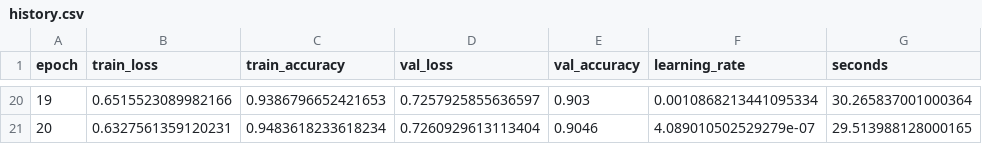
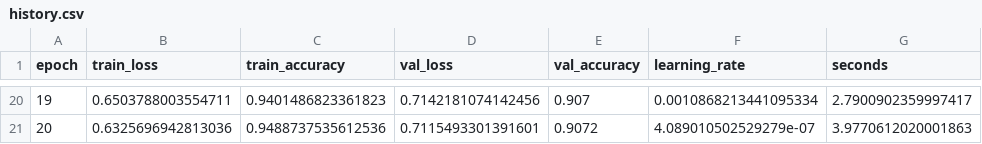
Before and after one commit to muqiulin0-code/project, a CSV file: artifacts/cifar10/history.csv, drawn as a sheet; only a part is shown, gaps mark what is left out; the diff covers the shown part only.

```diff
--- a/artifacts/cifar10/history.csv
+++ b/artifacts/cifar10/history.csv
@@ -20,2 +20,2 @@ epoch,train_loss,train_accuracy,val_loss,val_accuracy,learning_rate,seconds
-19,0.6515523089982166,0.9386796652421653,0.7257925855636597,0.903,0.0010868213441095334,30.265837001000364
-20,0.6327561359120231,0.9483618233618234,0.7260929613113404,0.9046,4.089010502529279e-07,29.513988128000165
+19,0.6503788003554711,0.9401486823361823,0.7142181074142456,0.907,0.0010868213441095334,2.7900902359997417
+20,0.6325696942813036,0.9488737535612536,0.7115493301391601,0.9072,4.089010502529279e-07,3.9770612020001863
```
Also changed, not shown: 90 edited cells elsewhere in this file, 14 other files.
